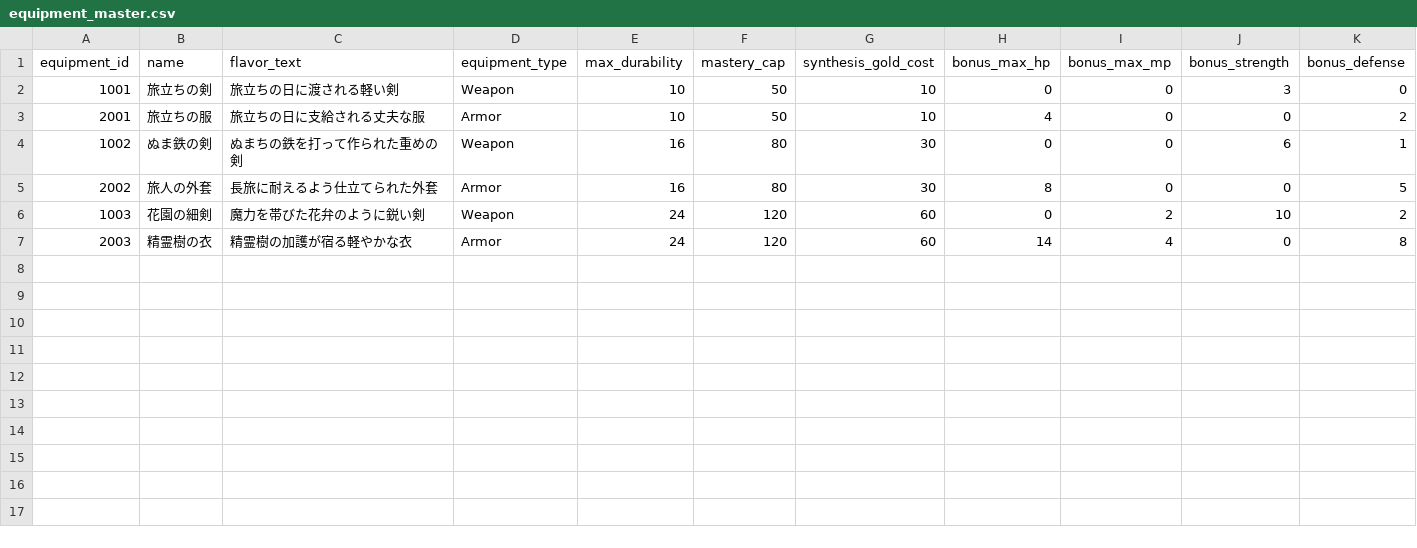
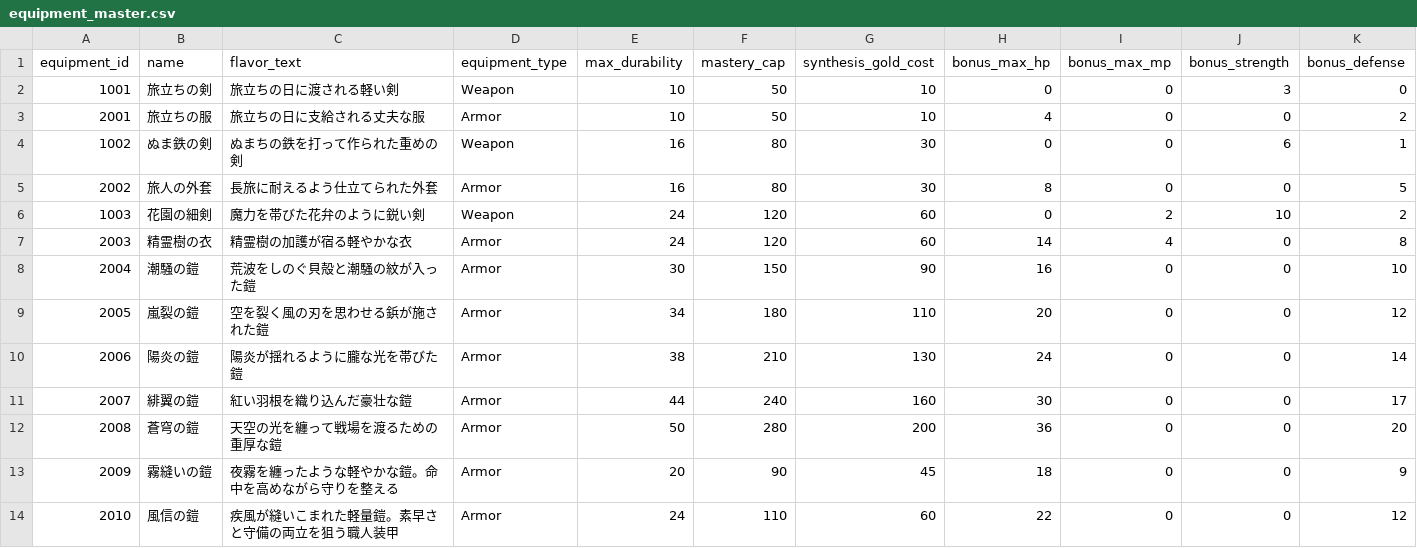
Before and after one commit to ayumu203/nisekue, a CSV file: server/resources/equipment_master.csv, drawn as a sheet; only a part is shown; rows hold the shown columns only; the diff covers the shown part only; the diff names each change by its address in the sheet, - before the commit and + after, or states it on an @@ line.

```diff
--- a/server/resources/equipment_master.csv
+++ b/server/resources/equipment_master.csv
+row 8: 2004 | 潮騒の鎧 | 荒波をしのぐ貝殻と潮騒の紋が入った鎧 | Armor | 30 | 150 | 90 | 16 | 0 | 0 | 10
+row 9: 2005 | 嵐裂の鎧 | 空を裂く風の刃を思わせる鋲が施された鎧 | Armor | 34 | 180 | 110 | 20 | 0 | 0 | 12
+row 10: 2006 | 陽炎の鎧 | 陽炎が揺れるように朧な光を帯びた鎧 | Armor | 38 | 210 | 130 | 24 | 0 | 0 | 14
+row 11: 2007 | 緋翼の鎧 | 紅い羽根を織り込んだ豪壮な鎧 | Armor | 44 | 240 | 160 | 30 | 0 | 0 | 17
+row 12: 2008 | 蒼穹の鎧 | 天空の光を纏って戦場を渡るための重厚な鎧 | Armor | 50 | 280 | 200 | 36 | 0 | 0 | 20
+row 13: 2009 | 霧縫いの鎧 | 夜霧を纏ったような軽やかな鎧。命中を高めながら守りを整える | Armor | 20 | 90 | 45 | 18 | 0 | 0 | 9
+row 14: 2010 | 風信の鎧 | 疾風が縫いこまれた軽量鎧。素早さと守備の両立を狙う職人装甲 | Armor | 24 | 110 | 60 | 22 | 0 | 0 | 12
```
Also changed, not shown: 6 added rows elsewhere in this file, server/resources/item_master.csv, server/resources/quest/stage_item_rewards.csv, 3 other files.
